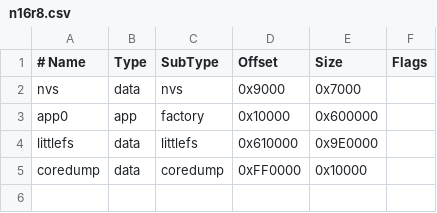
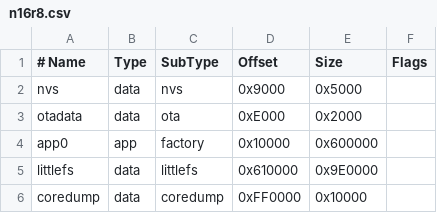
Before and after one commit to NH3andH2O/Satori_3rd_eyes, a CSV file: code/3rd_eyes/partitions/n16r8.csv, drawn as a sheet; the diff names each change by its address in the sheet, - before the commit and + after, or states it on an @@ line.

```diff
--- a/code/3rd_eyes/partitions/n16r8.csv
+++ b/code/3rd_eyes/partitions/n16r8.csv
-E2 (Size): 0x7000
+E2 (Size): 0x5000
+row 3: otadata | data | ota | 0xE000 | 0x2000
```
Also changed, not shown: 45 other files.
